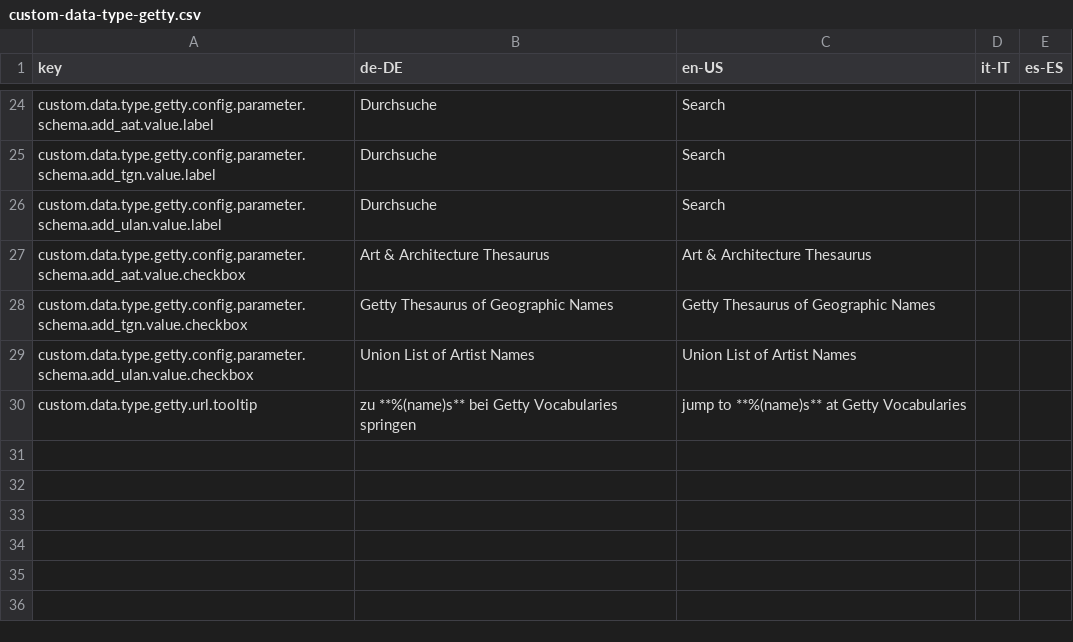
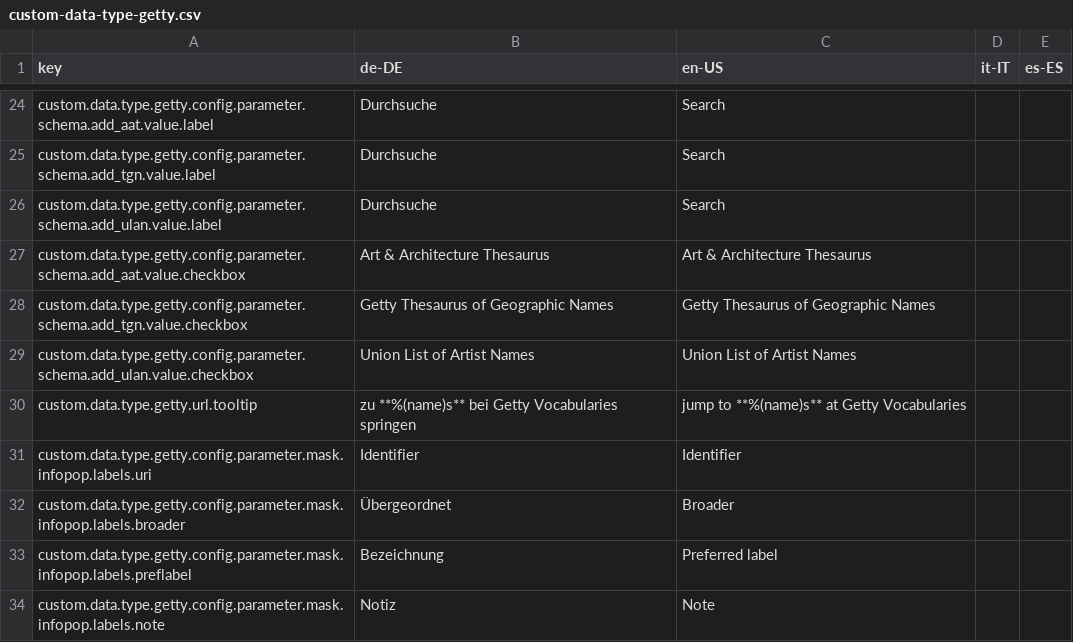
Before and after one commit to programmfabrik/easydb-custom-data-type-getty, a CSV file: l10n/custom-data-type-getty.csv, drawn as a sheet; only a part is shown, gaps mark what is left out; the diff names each change by its address in the sheet, - before the commit and + after, or states it on an @@ line.

Commit message:
fixed and added infopopups

```diff
--- a/l10n/custom-data-type-getty.csv
+++ b/l10n/custom-data-type-getty.csv
+row 31: custom.data.type.getty.config.parameter.mask.infopop.labels.uri | Identifier | Identifier
+row 32: custom.data.type.getty.config.parameter.mask.infopop.labels.broader | Übergeordnet | Broader
+row 33: custom.data.type.getty.config.parameter.mask.infopop.labels.preflabel | Bezeichnung | Preferred label
+row 34: custom.data.type.getty.config.parameter.mask.infopop.labels.note | Notiz | Note
```
Also changed, not shown: 5 other files.
